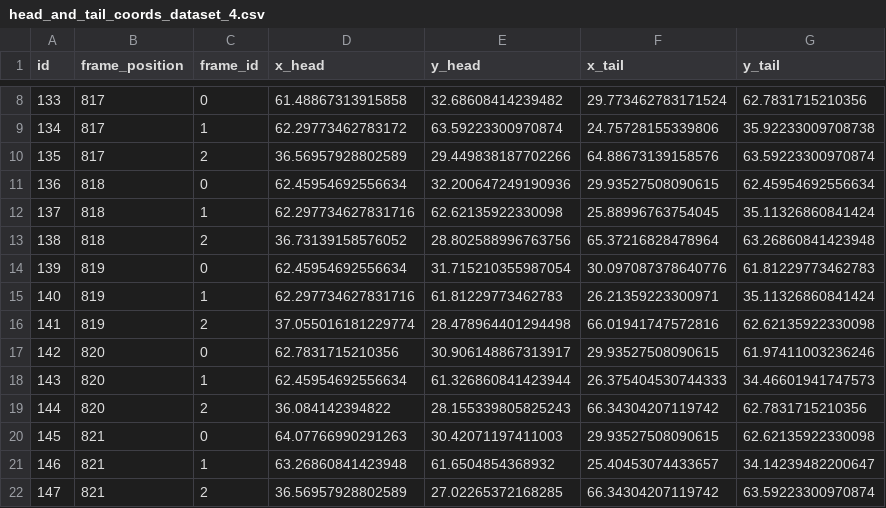
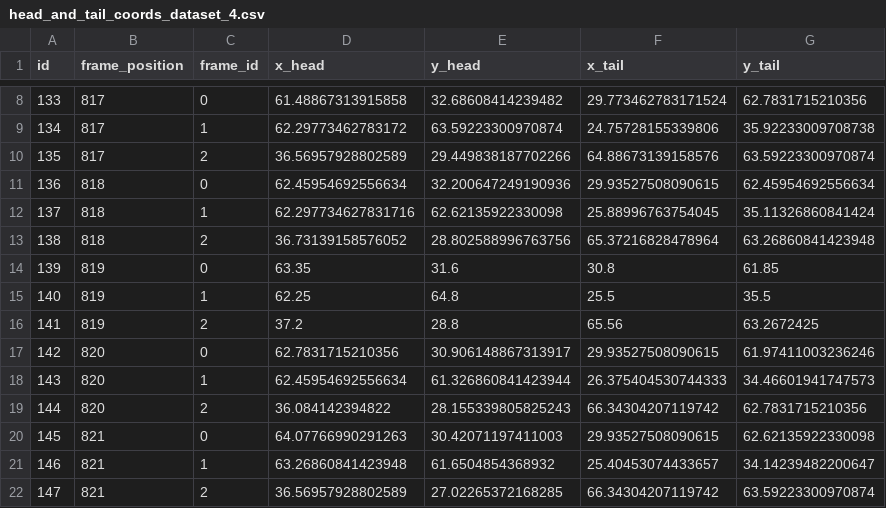
Before and after one commit to sreerag-ms/wormlab3d, a CSV file: data/head_and_tail_coords_dataset_4.csv, drawn as a sheet; only a part is shown, gaps mark what is left out.

Commit message:
Added more dataset files

```diff
--- a/data/head_and_tail_coords_dataset_4.csv
+++ b/data/head_and_tail_coords_dataset_4.csv
@@ -13,5 +13,5 @@ id,frame_position,frame_id,x_head,y_head,x_tail,y_tail
 138,818,2,36.73139158576052,28.802588996763756,65.37216828478964,63.26860841423948
-139,819,0,62.45954692556634,31.715210355987054,30.097087378640776,61.81229773462783
-140,819,1,62.297734627831716,61.81229773462783,26.21359223300971,35.11326860841424
-141,819,2,37.055016181229774,28.478964401294498,66.01941747572816,62.62135922330098
+139,819,0,63.35,31.6,30.8,61.85
+140,819,1,62.25,64.8,25.5,35.5
+141,819,2,37.2,28.8,65.56,63.2672425
 142,820,0,62.7831715210356,30.906148867313917,29.93527508090615,61.97411003236246
```
Also changed, not shown: 2 other files.
